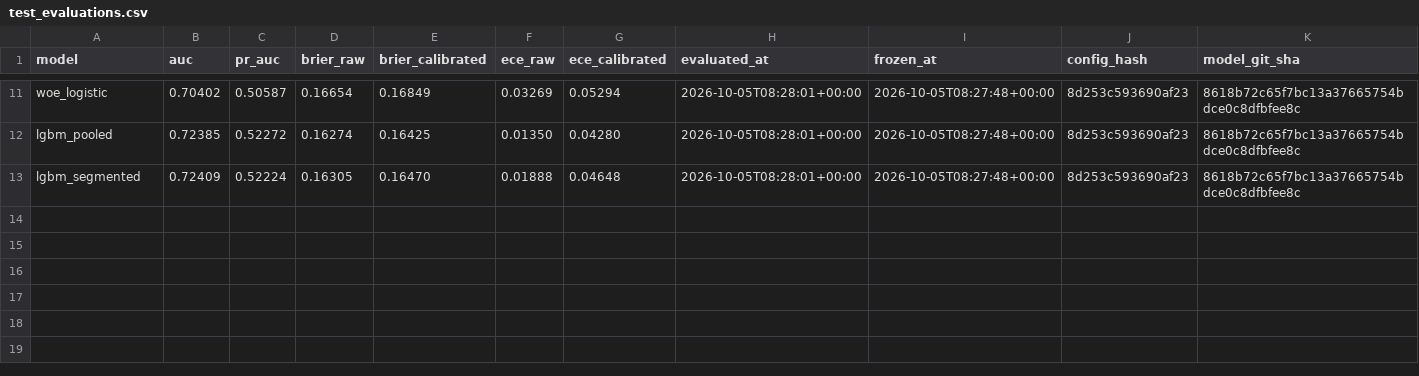
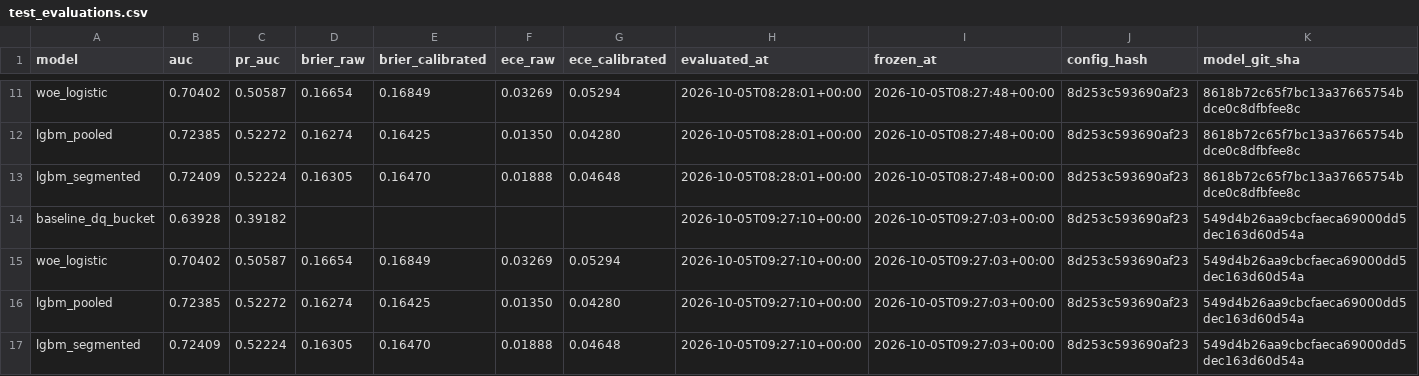
Before and after one commit to abhijeetsinghwork/collections-prioritisation, a CSV file: outputs/tables/test_evaluations.csv, drawn as a sheet; only a part is shown, gaps mark what is left out; rows hold the shown columns only; the diff names each change by its address in the sheet, - before the commit and + after, or states it on an @@ line.

```diff
--- a/outputs/tables/test_evaluations.csv
+++ b/outputs/tables/test_evaluations.csv
+row 14: baseline_dq_bucket | 0.63928 | 0.39182 |  |  |  |  | 2026-10-05T09:27:10+00:00 | 2026-10-05T09:27:03+00:00 | 8d253c593690af23 | 549d4b26aa9cbcfaeca69000dd5dec163d60d54a
+row 15: woe_logistic | 0.70402 | 0.50587 | 0.16654 | 0.16849 | 0.03269 | 0.05294 | 2026-10-05T09:27:10+00:00 | 2026-10-05T09:27:03+00:00 | 8d253c593690af23 | 549d4b26aa9cbcfaeca69000dd5dec163d60d54a
+row 16: lgbm_pooled | 0.72385 | 0.52272 | 0.16274 | 0.16425 | 0.01350 | 0.04280 | 2026-10-05T09:27:10+00:00 | 2026-10-05T09:27:03+00:00 | 8d253c593690af23 | 549d4b26aa9cbcfaeca69000dd5dec163d60d54a
+row 17: lgbm_segmented | 0.72409 | 0.52224 | 0.16305 | 0.16470 | 0.01888 | 0.04648 | 2026-10-05T09:27:10+00:00 | 2026-10-05T09:27:03+00:00 | 8d253c593690af23 | 549d4b26aa9cbcfaeca69000dd5dec163d60d54a
```
Also changed, not shown: 2 other files.
